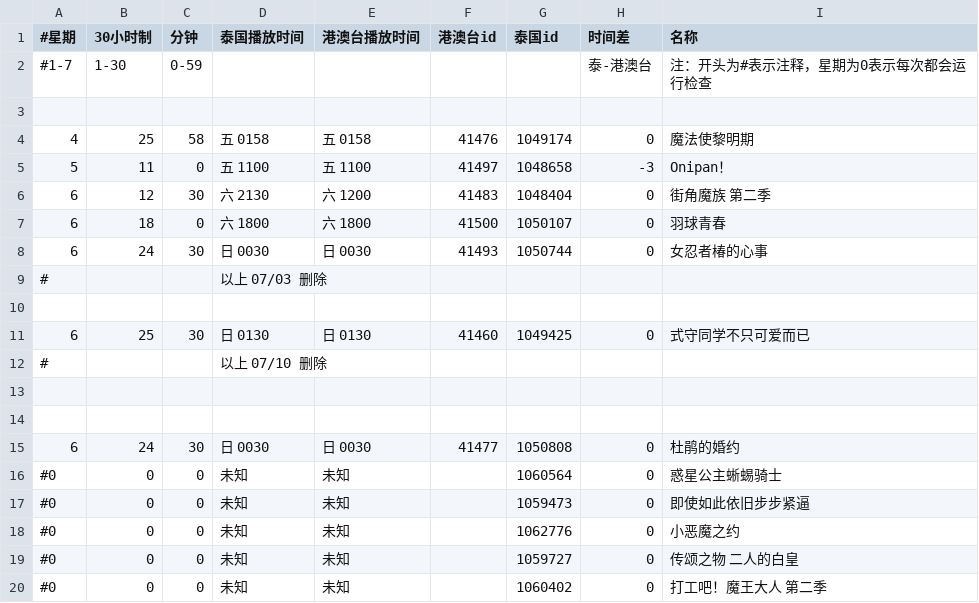
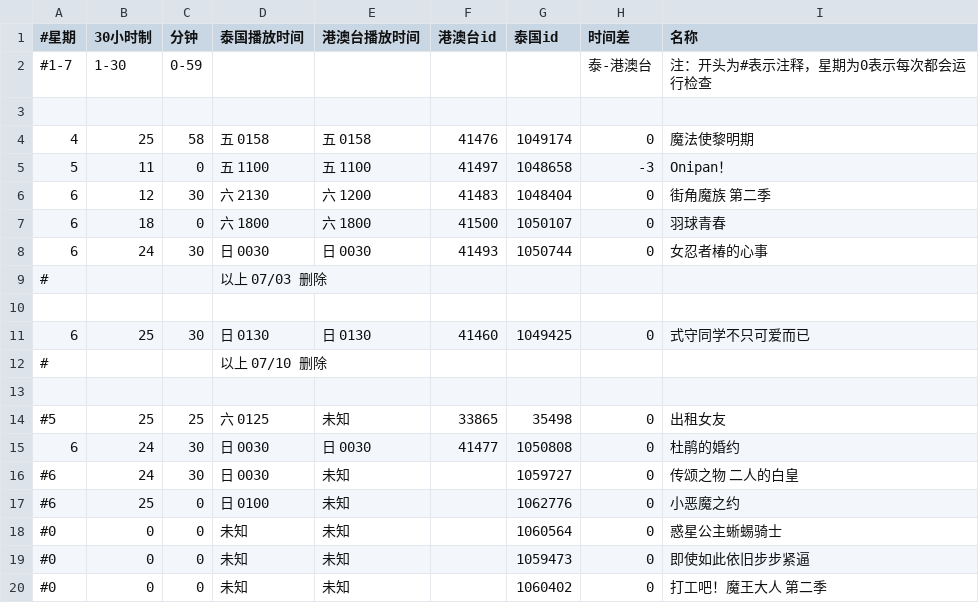
Before and after one commit to david082321/FurrySub, a CSV file: list.csv, drawn as a sheet; removed rows and columns are numbered as before the commit, all else as after; the diff names each change by its address in the sheet, - before the commit and + after, or states it on an @@ line.

Commit message:
更新7月新番

```diff
--- a/list.csv
+++ b/list.csv
-row 14: (empty)
+row 14: #5 | 25 | 25 | 六 0125 | 未知 | 33865 | 35498 | 0 | 出租女友
+row 16: #6 | 24 | 30 | 日 0030 | 未知 |  | 1059727 | 0 | 传颂之物 二人的白皇
+row 17: #6 | 25 | 0 | 日 0100 | 未知 |  | 1062776 | 0 | 小恶魔之约
-row 18: #0 | 0 | 0 | 未知 | 未知 |  | 1062776 | 0 | 小恶魔之约
-row 19: #0 | 0 | 0 | 未知 | 未知 |  | 1059727 | 0 | 传颂之物 二人的白皇
```
